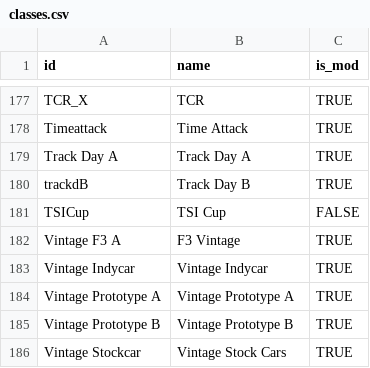
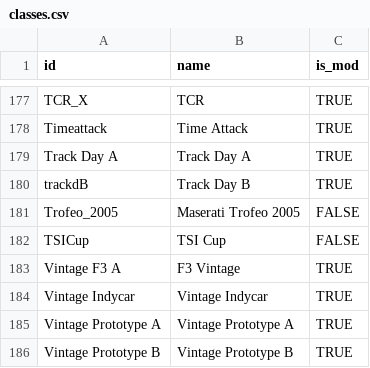
Before and after one commit to vdubuisson/race-pace-championships-management, a CSV file: public/resources/base/classes.csv, drawn as a sheet; only a part is shown, gaps mark what is left out; the shorter side is filled out with more unchanged rows.

```diff
--- a/public/resources/base/classes.csv
+++ b/public/resources/base/classes.csv
@@ -180,2 +180,3 @@ Track Day A,Track Day A,TRUE
 trackdB,Track Day B,TRUE
+Trofeo_2005,Maserati Trofeo 2005,FALSE
 TSICup,TSI Cup,FALSE
```
Also changed, not shown: public/resources/blitzer-modded/championships.csv, public/resources/blitzer-modded/events.csv, 11 other files.
